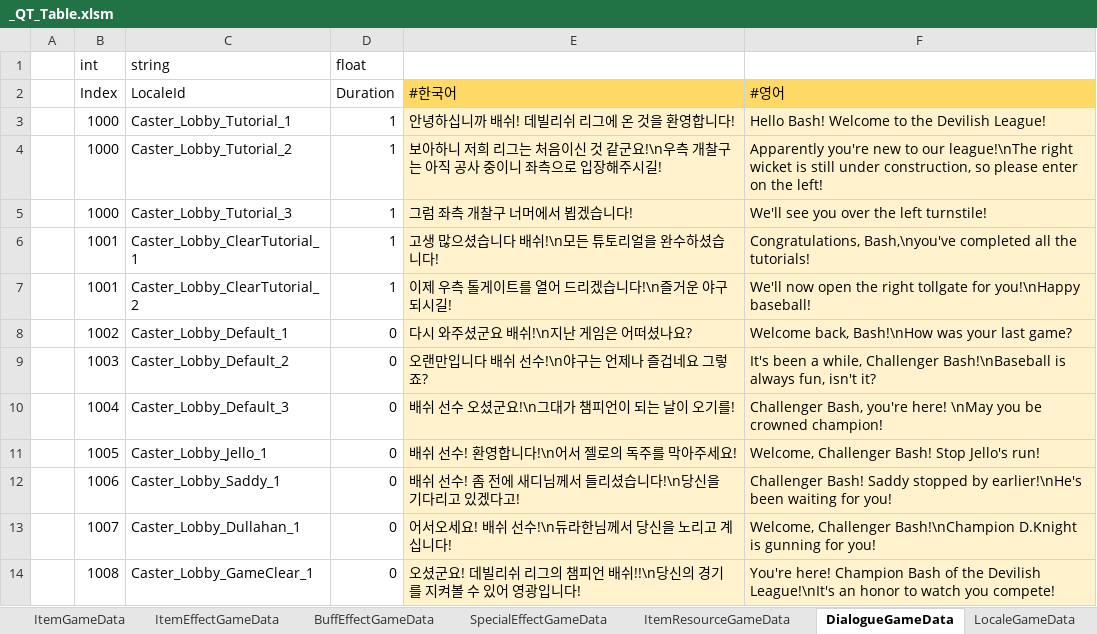
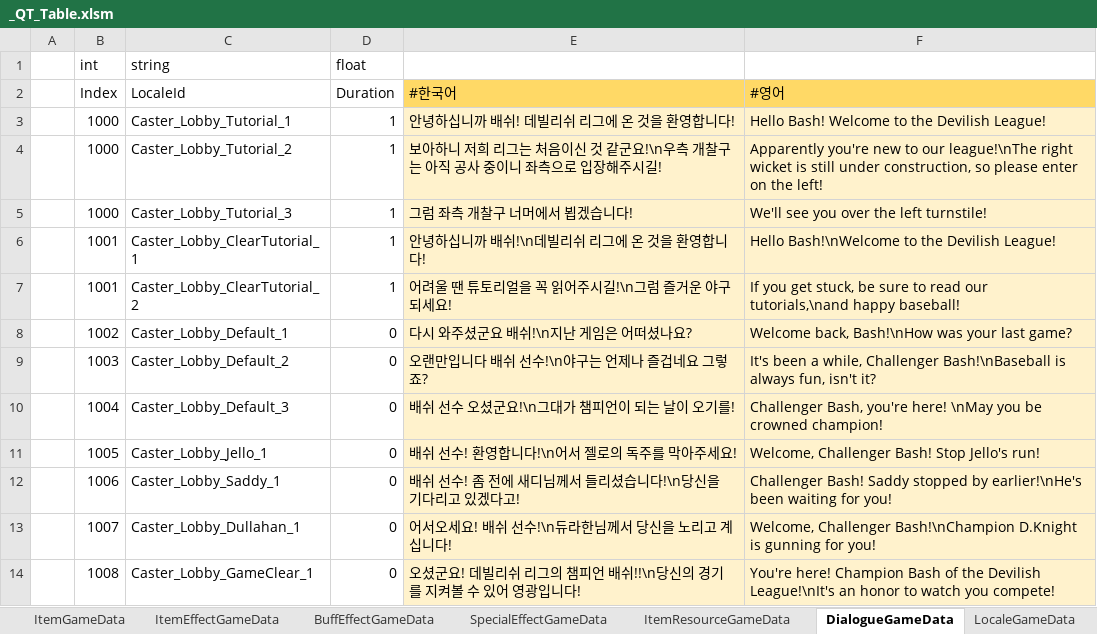
Before and after one commit to Cuty444/QT_Proto, an Excel workbook: _GameData/_QT_Table.xlsm, sheet DialogueGameData, drawn as a sheet; only a part is shown; values as stored, in another font and other column widths than the file's, no borders; table styles not drawn; the diff names each change by its address in the sheet, - before the commit and + after, or states it on an @@ line.

```diff
--- a/_GameData/_QT_Table.xlsm (sheet DialogueGameData)
+++ b/_GameData/_QT_Table.xlsm (sheet DialogueGameData)
-E6: 고생 많으셨습니다 배쉬!\n모든 튜토리얼을 완수하셨습니다!
+E6: 안녕하십니까 배쉬!\n데빌리쉬 리그에 온 것을 환영합니다!
-F6: Congratulations, Bash,\nyou've completed all the tutorials!
+F6: Hello Bash!\nWelcome to the Devilish League!
-E7: 이제 우측 톨게이트를 열어 드리겠습니다!\n즐거운 야구 되시길!
+E7: 어려울 땐 튜토리얼을 꼭 읽어주시길!\n그럼 즐거운 야구 되세요!
-F7: We'll now open the right tollgate for you!\nHappy baseball!
+F7: If you get stuck, be sure to read our tutorials,\nand happy baseball!
```
Also changed, not shown: sheet BuffEffectGameData, sheet ItemEffectGameData, sheet LocaleGameData, charts or pictures, 1 other file.
